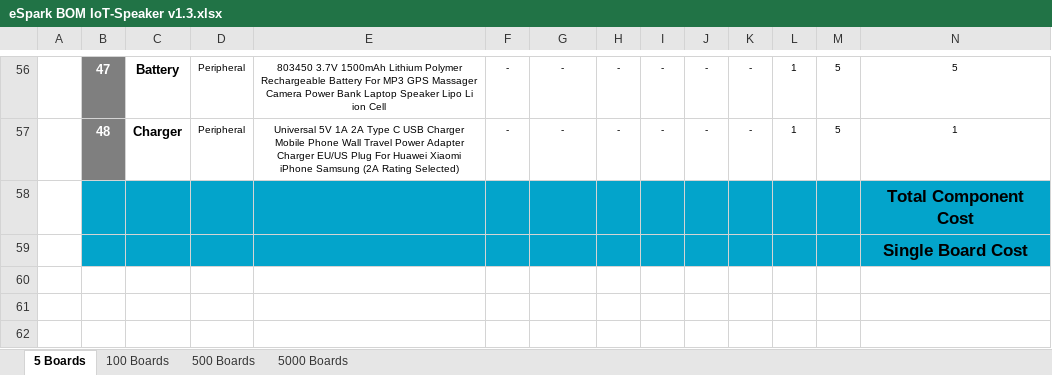
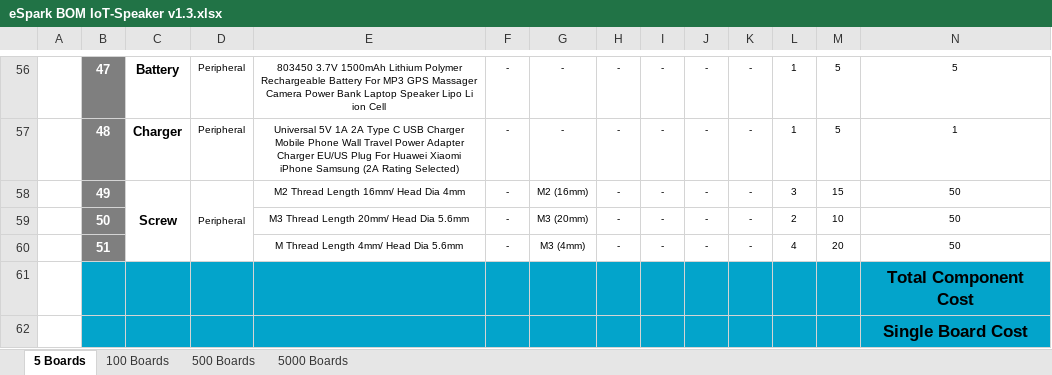
Before and after one commit to eSpark-Backup/smartmasjid-hw, an Excel workbook: Design Files/IoT-Speaker-v1.3/BOM/eSpark BOM IoT-Speaker v1.3.xlsx, sheet 5 Boards, drawn as a sheet; only a part is shown, gaps mark what is left out; values as stored, in another font and other column widths than the file's, no borders; charts and pictures not drawn; removed rows and columns are numbered as before the commit, all else as after; rows hold the shown columns only; the diff names each change by its address in the sheet, - before the commit and + after, or states it on an @@ line.

Commit message:
#32 Screw added in Client and eSpark BOM

```diff
--- a/Design Files/IoT-Speaker-v1.3/BOM/eSpark BOM IoT-Speaker v1.3.xlsx (sheet 5 Boards)
+++ b/Design Files/IoT-Speaker-v1.3/BOM/eSpark BOM IoT-Speaker v1.3.xlsx (sheet 5 Boards)
-row 58:  |  |  |  |  |  |  |  |  |  |  |  |  | Total Component Cost
-row 59:  |  |  |  |  |  |  |  |  |  |  |  |  | Single Board Cost
+row 58:  | 49 | Screw | Peripheral | M2 Thread Length 16mm/ Head Dia 4mm | - | M2 (16mm) | - | - | - | - | 3 | 15 | 50
+row 59:  | 50 |  |  | M3 Thread Length 20mm/ Head Dia 5.6mm | - | M3 (20mm) | - | - | - | - | 2 | 10 | 50
+row 60:  | 51 |  |  | M Thread Length 4mm/ Head Dia 5.6mm | - | M3 (4mm) | - | - | - | - | 4 | 20 | 50
+row 61:  |  |  |  |  |  |  |  |  |  |  |  |  | Total Component Cost
+row 62:  |  |  |  |  |  |  |  |  |  |  |  |  | Single Board Cost
```
Also changed, not shown: sheet 500 Boards, sheet 100 Boards, sheet 5000 Boards, charts or pictures, Design Files/IoT-Speaker-v1.3/BOM/Client BOM IoT-Speaker v1.3.xlsx.
